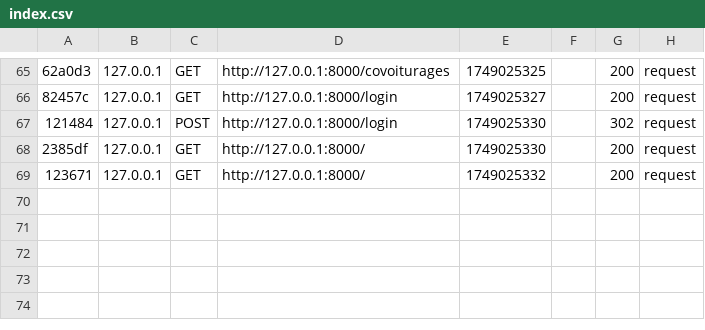
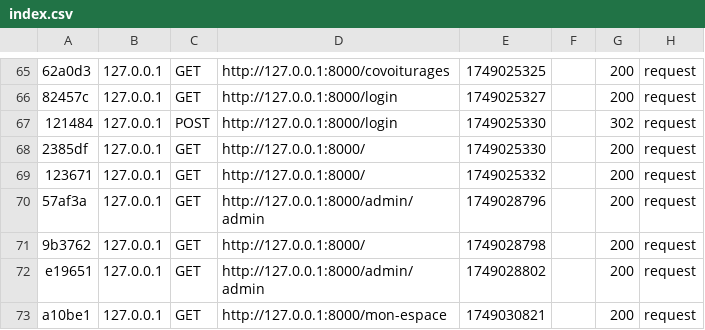
Before and after one commit to AntoineSimonin73/projet_ecoRide, a CSV file: var/cache/dev/profiler/index.csv, drawn as a sheet; only a part is shown, gaps mark what is left out; the diff names each change by its address in the sheet, - before the commit and + after, or states it on an @@ line.

```diff
--- a/var/cache/dev/profiler/index.csv
+++ b/var/cache/dev/profiler/index.csv
+row 70: 57af3a | 127.0.0.1 | GET | http://127.0.0.1:8000/admin/admin | 1749028796 |  | 200 | request
+row 71: 9b3762 | 127.0.0.1 | GET | http://127.0.0.1:8000/ | 1749028798 |  | 200 | request
+row 72: e19651 | 127.0.0.1 | GET | http://127.0.0.1:8000/admin/admin | 1749028802 |  | 200 | request
+row 73: a10be1 | 127.0.0.1 | GET | http://127.0.0.1:8000/mon-espace | 1749030821 |  | 200 | request
```
Also changed, not shown: 3 other files.
